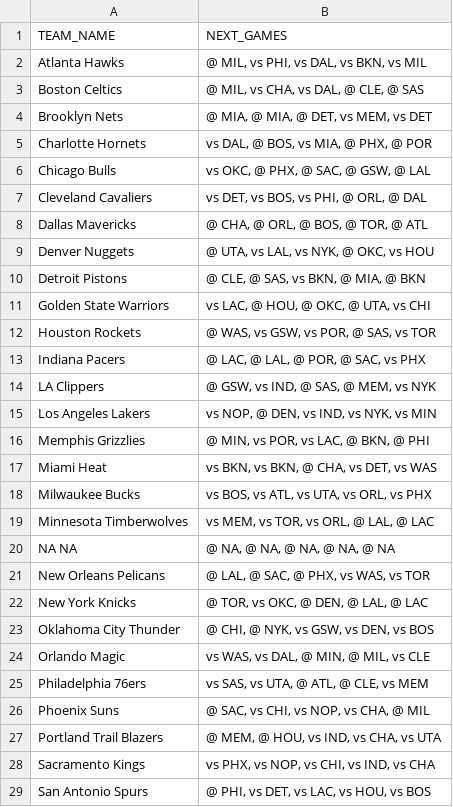
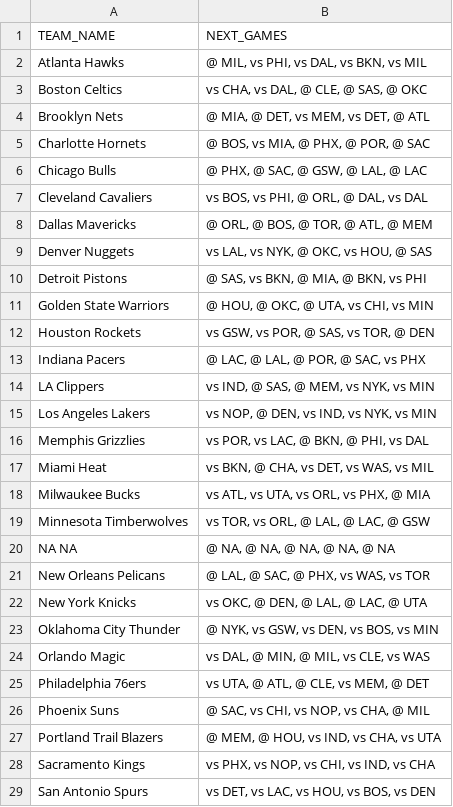
Before and after one commit to filippospol/Hack-n-Roll-Projects, a CSV file: hnr-app-schedule.csv, drawn as a sheet; only a part is shown; the diff covers the shown part only.

```diff
--- a/hnr-app-schedule.csv
+++ b/hnr-app-schedule.csv
@@ -2,25 +2,25 @@ TEAM_NAME,NEXT_GAMES
 Atlanta Hawks,"@ MIL, vs PHI, vs DAL, vs BKN, vs MIL"
-Boston Celtics,"@ MIL, vs CHA, vs DAL, @ CLE, @ SAS"
-Brooklyn Nets,"@ MIA, @ MIA, @ DET, vs MEM, vs DET"
-Charlotte Hornets,"vs DAL, @ BOS, vs MIA, @ PHX, @ POR"
-Chicago Bulls,"vs OKC, @ PHX, @ SAC, @ GSW, @ LAL"
-Cleveland Cavaliers,"vs DET, vs BOS, vs PHI, @ ORL, @ DAL"
-Dallas Mavericks,"@ CHA, @ ORL, @ BOS, @ TOR, @ ATL"
-Denver Nuggets,"@ UTA, vs LAL, vs NYK, @ OKC, vs HOU"
-Detroit Pistons,"@ CLE, @ SAS, vs BKN, @ MIA, @ BKN"
-Golden State Warriors,"vs LAC, @ HOU, @ OKC, @ UTA, vs CHI"
-Houston Rockets,"@ WAS, vs GSW, vs POR, @ SAS, vs TOR"
+Boston Celtics,"vs CHA, vs DAL, @ CLE, @ SAS, @ OKC"
+Brooklyn Nets,"@ MIA, @ DET, vs MEM, vs DET, @ ATL"
+Charlotte Hornets,"@ BOS, vs MIA, @ PHX, @ POR, @ SAC"
+Chicago Bulls,"@ PHX, @ SAC, @ GSW, @ LAL, @ LAC"
+Cleveland Cavaliers,"vs BOS, vs PHI, @ ORL, @ DAL, vs DAL"
+Dallas Mavericks,"@ ORL, @ BOS, @ TOR, @ ATL, @ MEM"
+Denver Nuggets,"vs LAL, vs NYK, @ OKC, vs HOU, @ SAS"
+Detroit Pistons,"@ SAS, vs BKN, @ MIA, @ BKN, vs PHI"
+Golden State Warriors,"@ HOU, @ OKC, @ UTA, vs CHI, vs MIN"
+Houston Rockets,"vs GSW, vs POR, @ SAS, vs TOR, @ DEN"
 Indiana Pacers,"@ LAC, @ LAL, @ POR, @ SAC, vs PHX"
-LA Clippers,"@ GSW, vs IND, @ SAS, @ MEM, vs NYK"
+LA Clippers,"vs IND, @ SAS, @ MEM, vs NYK, vs MIN"
 Los Angeles Lakers,"vs NOP, @ DEN, vs IND, vs NYK, vs MIN"
-Memphis Grizzlies,"@ MIN, vs POR, vs LAC, @ BKN, @ PHI"
-Miami Heat,"vs BKN, vs BKN, @ CHA, vs DET, vs WAS"
-Milwaukee Bucks,"vs BOS, vs ATL, vs UTA, vs ORL, vs PHX"
-Minnesota Timberwolves,"vs MEM, vs TOR, vs ORL, @ LAL, @ LAC"
+Memphis Grizzlies,"vs POR, vs LAC, @ BKN, @ PHI, vs DAL"
+Miami Heat,"vs BKN, @ CHA, vs DET, vs WAS, vs MIL"
+Milwaukee Bucks,"vs ATL, vs UTA, vs ORL, vs PHX, @ MIA"
+Minnesota Timberwolves,"vs TOR, vs ORL, @ LAL, @ LAC, @ GSW"
 NA NA,"@ NA, @ NA, @ NA, @ NA, @ NA"
 New Orleans Pelicans,"@ LAL, @ SAC, @ PHX, vs WAS, vs TOR"
-New York Knicks,"@ TOR, vs OKC, @ DEN, @ LAL, @ LAC"
-Oklahoma City Thunder,"@ CHI, @ NYK, vs GSW, vs DEN, vs BOS"
-Orlando Magic,"vs WAS, vs DAL, @ MIN, @ MIL, vs CLE"
-Philadelphia 76ers,"vs SAS, vs UTA, @ ATL, @ CLE, vs MEM"
+New York Knicks,"vs OKC, @ DEN, @ LAL, @ LAC, @ UTA"
+Oklahoma City Thunder,"@ NYK, vs GSW, vs DEN, vs BOS, vs MIN"
+Orlando Magic,"vs DAL, @ MIN, @ MIL, vs CLE, vs WAS"
+Philadelphia 76ers,"vs UTA, @ ATL, @ CLE, vs MEM, @ DET"
 Phoenix Suns,"@ SAC, vs CHI, vs NOP, vs CHA, @ MIL"
@@ -28,2 +28,2 @@ Portland Trail Blazers,"@ MEM, @ HOU, vs IND, vs CHA, vs UTA"
 Sacramento Kings,"vs PHX, vs NOP, vs CHI, vs IND, vs CHA"
-San Antonio Spurs,"@ PHI, vs DET, vs LAC, vs HOU, vs BOS"
+San Antonio Spurs,"vs DET, vs LAC, vs HOU, vs BOS, vs DEN"
```
Also changed, not shown: 3 edited cells elsewhere in this file, hnr-app-players.csv, hnr-app-standings.csv, 1 other file.
